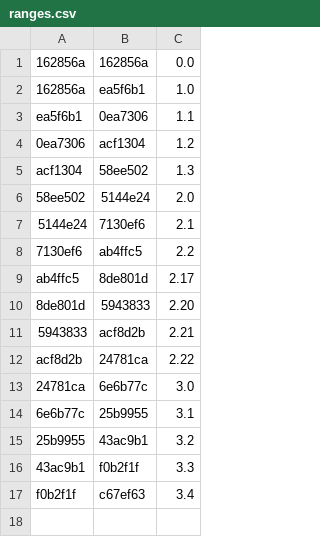
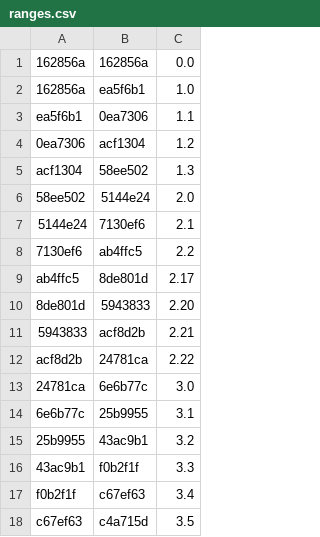
Before and after one commit to chrisguest75/turn, a CSV file: ranges.csv, drawn as a sheet; the diff names each change by its address in the sheet, - before the commit and + after, or states it on an @@ line.

```diff
--- a/ranges.csv
+++ b/ranges.csv
+row 18: c67ef63 | c4a715d | 3.5
```
Also changed, not shown: 3 other files.
